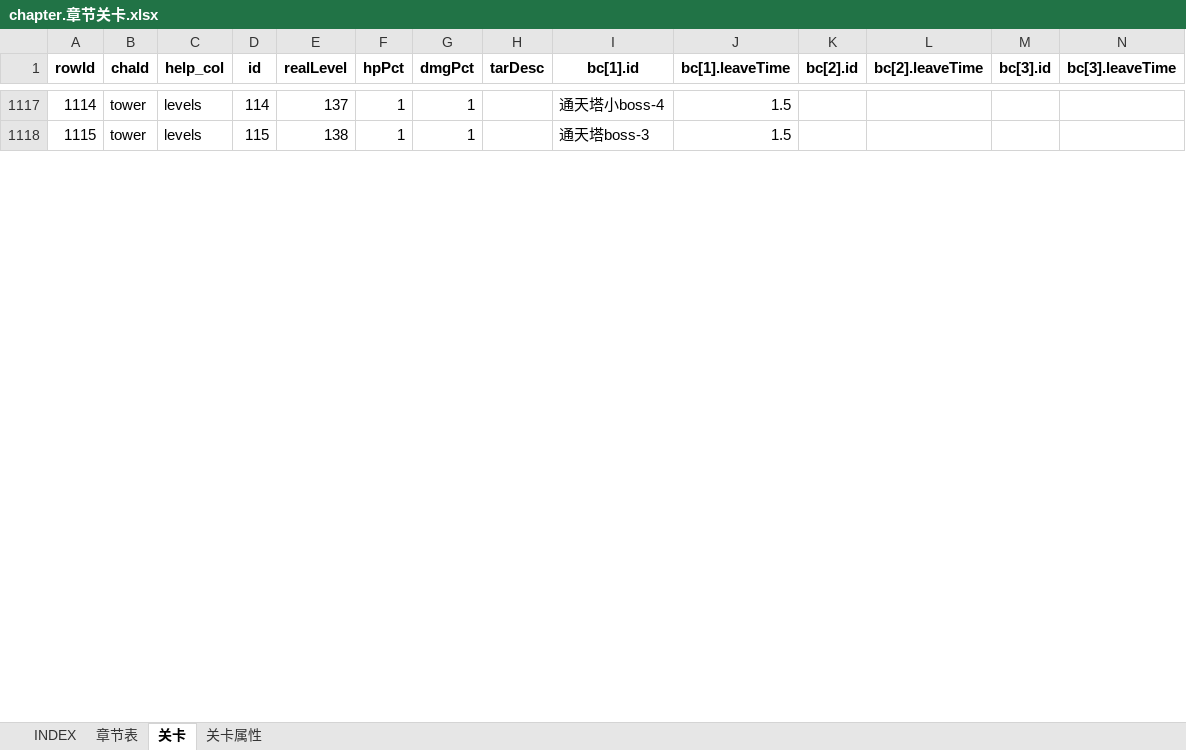
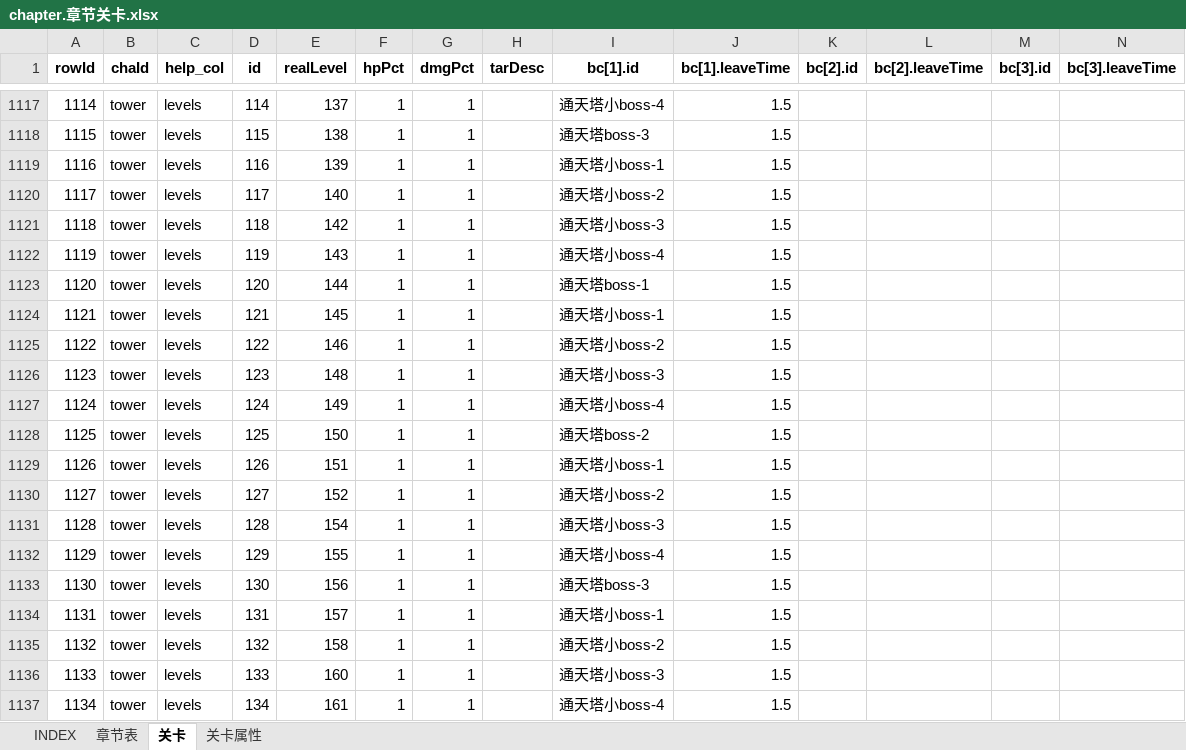
Before and after one commit to hataksumo/UIDesigner, an Excel workbook: Excel/chapter.章节关卡.xlsx, sheet 关卡, drawn as a sheet; only a part is shown, gaps mark what is left out; values as stored, in another font and other column widths than the file's, no borders; rows hold the shown columns only; the diff covers the shown part only; the diff names each change by its address in the sheet, - before the commit and + after, or states it on an @@ line.

```diff
--- a/Excel/chapter.章节关卡.xlsx (sheet 关卡)
+++ b/Excel/chapter.章节关卡.xlsx (sheet 关卡)
+row 1119: 1116 | tower | levels | 116 | 139 | 1 | 1 |  | 通天塔小boss-1 | 1.5
+row 1120: 1117 | tower | levels | 117 | 140 | 1 | 1 |  | 通天塔小boss-2 | 1.5
+row 1121: 1118 | tower | levels | 118 | 142 | 1 | 1 |  | 通天塔小boss-3 | 1.5
+row 1122: 1119 | tower | levels | 119 | 143 | 1 | 1 |  | 通天塔小boss-4 | 1.5
+row 1123: 1120 | tower | levels | 120 | 144 | 1 | 1 |  | 通天塔boss-1 | 1.5
+row 1124: 1121 | tower | levels | 121 | 145 | 1 | 1 |  | 通天塔小boss-1 | 1.5
+row 1125: 1122 | tower | levels | 122 | 146 | 1 | 1 |  | 通天塔小boss-2 | 1.5
+row 1126: 1123 | tower | levels | 123 | 148 | 1 | 1 |  | 通天塔小boss-3 | 1.5
+row 1127: 1124 | tower | levels | 124 | 149 | 1 | 1 |  | 通天塔小boss-4 | 1.5
+row 1128: 1125 | tower | levels | 125 | 150 | 1 | 1 |  | 通天塔boss-2 | 1.5
+row 1129: 1126 | tower | levels | 126 | 151 | 1 | 1 |  | 通天塔小boss-1 | 1.5
+row 1130: 1127 | tower | levels | 127 | 152 | 1 | 1 |  | 通天塔小boss-2 | 1.5
+row 1131: 1128 | tower | levels | 128 | 154 | 1 | 1 |  | 通天塔小boss-3 | 1.5
+row 1132: 1129 | tower | levels | 129 | 155 | 1 | 1 |  | 通天塔小boss-4 | 1.5
+row 1133: 1130 | tower | levels | 130 | 156 | 1 | 1 |  | 通天塔boss-3 | 1.5
+row 1134: 1131 | tower | levels | 131 | 157 | 1 | 1 |  | 通天塔小boss-1 | 1.5
+row 1135: 1132 | tower | levels | 132 | 158 | 1 | 1 |  | 通天塔小boss-2 | 1.5
+row 1136: 1133 | tower | levels | 133 | 160 | 1 | 1 |  | 通天塔小boss-3 | 1.5
+row 1137: 1134 | tower | levels | 134 | 161 | 1 | 1 |  | 通天塔小boss-4 | 1.5
```
Also changed, not shown: 56 added rows and row numbers in column A elsewhere in this sheet, formulas that keep their value, Excel/chip.晶片.xlsx, Excel/item.道具.xlsx, 2 other files.
